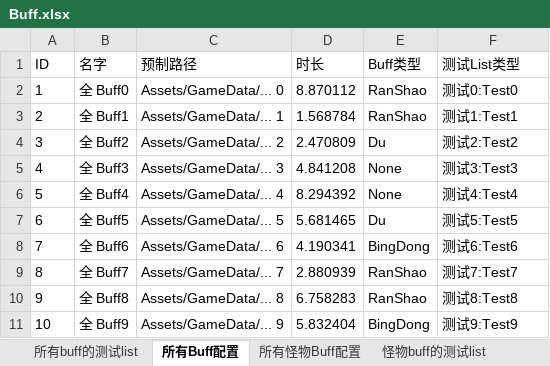
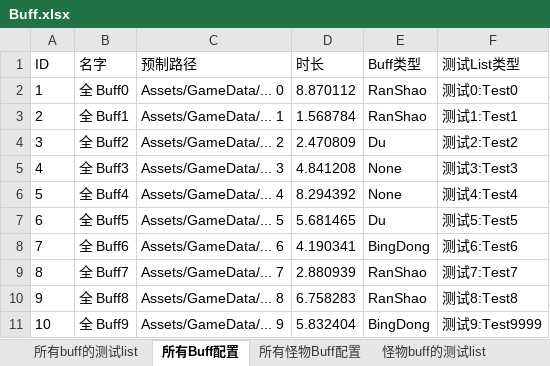
Before and after one commit to XANkui/SimpleAssetBundleBusinessFramework, an Excel workbook: Data/Excel/Buff.xlsx, sheet 所有Buff配置, drawn as a sheet; values as stored, in another font and other column widths than the file's, no borders; the diff names each change by its address in the sheet, - before the commit and + after, or states it on an @@ line.

Commit message:
excel 转 xml 基本完成

```diff
--- a/Data/Excel/Buff.xlsx (sheet 所有Buff配置)
+++ b/Data/Excel/Buff.xlsx (sheet 所有Buff配置)
-F11 (测试List类型): 测试9:Test9
+F11 (测试List类型): 测试9:Test9999
```
Also changed, not shown: Data/Excel/G怪物.xlsx, 6 other files.
